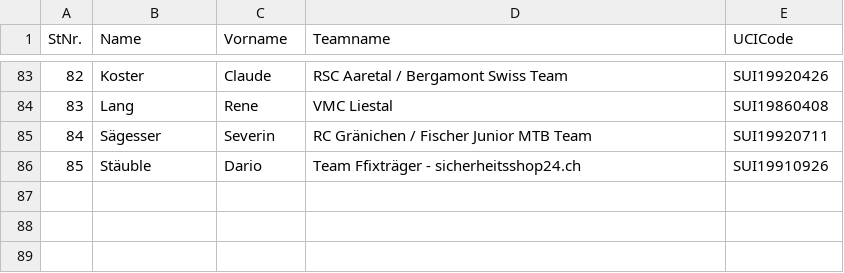
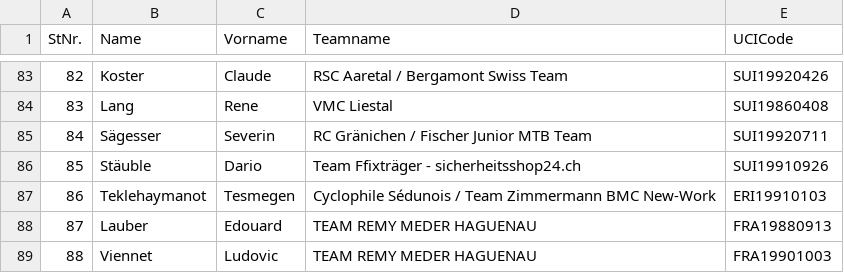
Before and after one commit to dstucki/RadioTour, a CSV file: res/raw/startlistebern.csv, drawn as a sheet; only a part is shown, gaps mark what is left out; the diff names each change by its address in the sheet, - before the commit and + after, or states it on an @@ line.

```diff
--- a/res/raw/startlistebern.csv
+++ b/res/raw/startlistebern.csv
+row 87: 86 | Teklehaymanot | Tesmegen | Cyclophile Sédunois / Team Zimmermann BMC New-Work | ERI19910103
+row 88: 87 | Lauber | Edouard | TEAM REMY MEDER HAGUENAU | FRA19880913
+row 89: 88 | Viennet | Ludovic | TEAM REMY MEDER HAGUENAU | FRA19901003
```
Also changed, not shown: 13 other files.
